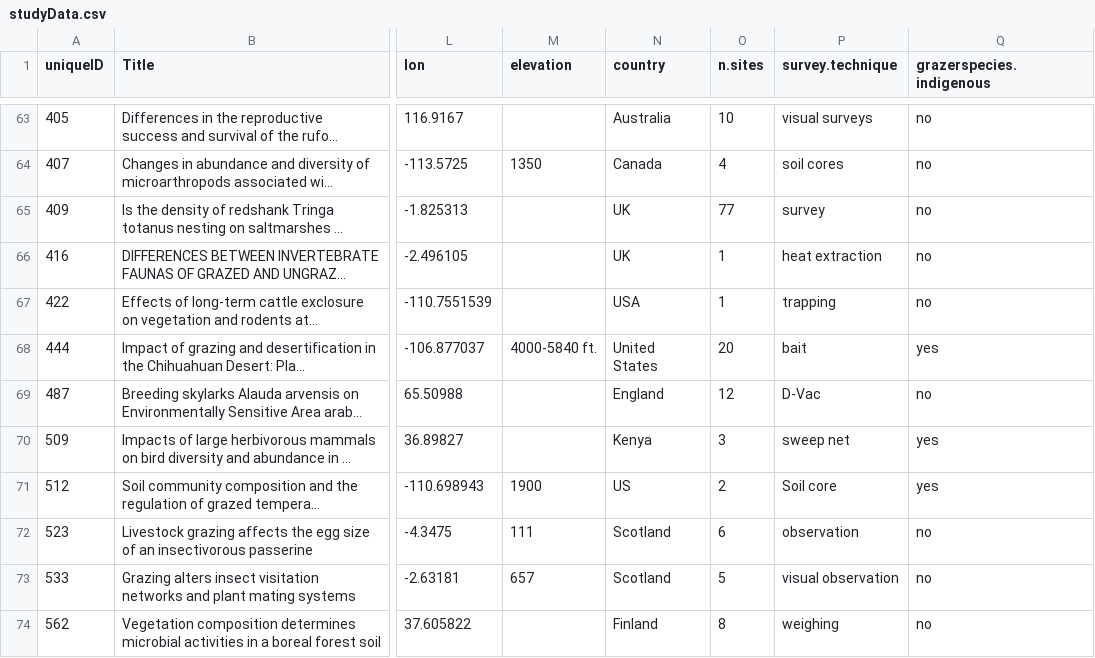
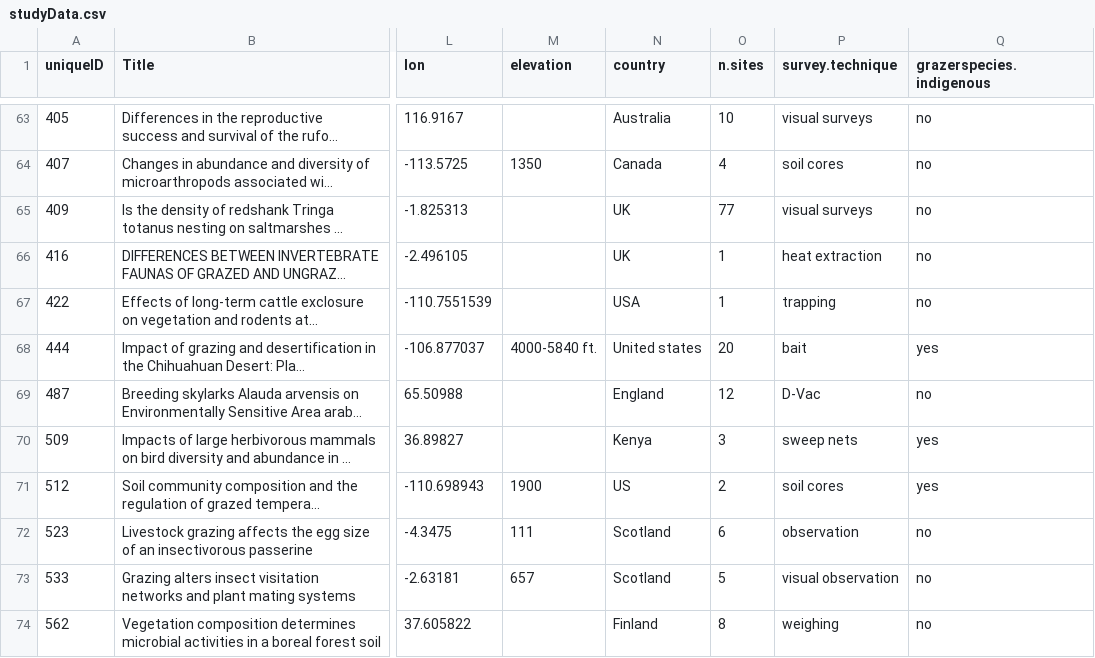
Before and after one commit to afilazzola/GrazingDatabase, a CSV file: data/studyData.csv, drawn as a sheet; only a part is shown, gaps mark what is left out; long unchanged cells end in …; the diff covers the shown part only; the diff names each change by its address in the sheet, - before the commit and + after, or states it on an @@ line.

```diff
--- a/data/studyData.csv
+++ b/data/studyData.csv
-P65 (survey.technique): survey
+P65 (survey.technique): visual surveys
-N68 (country): United States
+N68 (country): United states
-P70 (survey.technique): sweep net
+P70 (survey.technique): sweep nets
-P71 (survey.technique): Soil core
+P71 (survey.technique): soil cores
```
Also changed, not shown: 47 edited cells elsewhere in this file, 6 other files.
